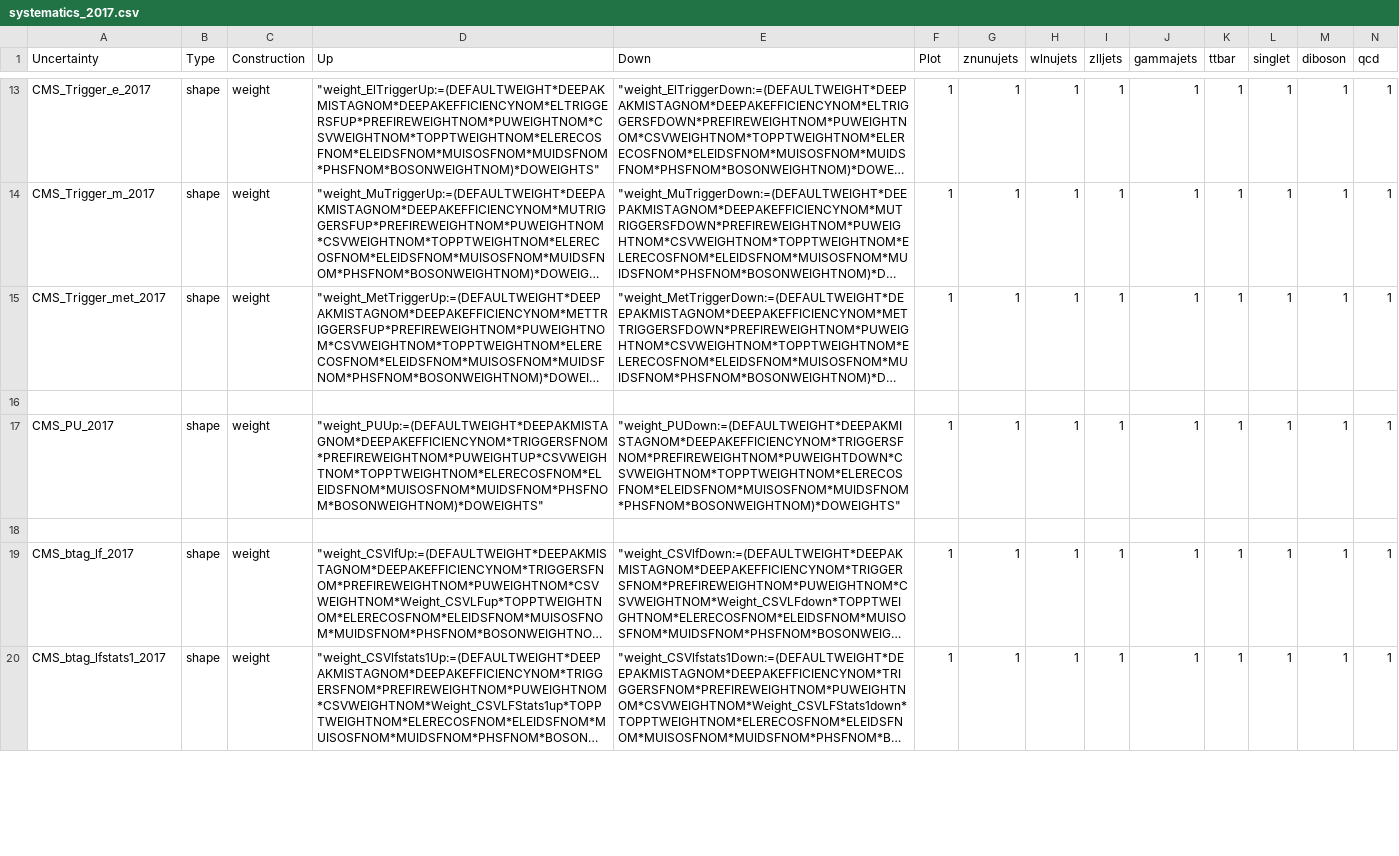
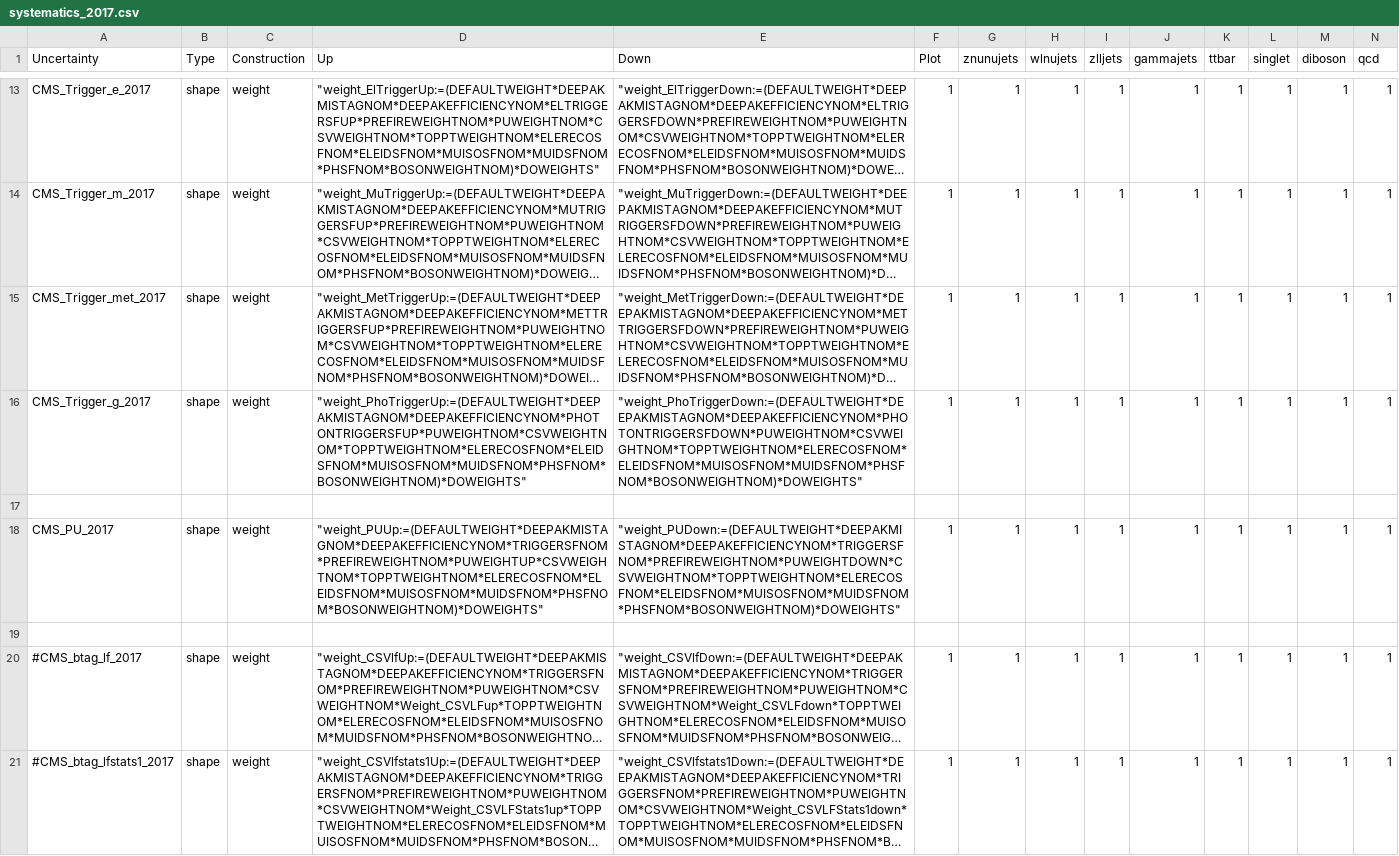
Before and after one commit to kit-cn-cms/pyroot-plotscripts, a CSV file: configs/Monotop/systematics_2017.csv, drawn as a sheet; only a part is shown, gaps mark what is left out; long unchanged cells end in …; addresses are those after the commit; rows hold the shown columns only; the diff covers the shown part only; the diff names each change by its address in the sheet, - before the commit and + after, or states it on an @@ line.

```diff
--- a/configs/Monotop/systematics_2017.csv
+++ b/configs/Monotop/systematics_2017.csv
+row 16: CMS_Trigger_g_2017 | shape | weight | "weight_PhoTriggerUp:=(DEFAULTWEIGHT*DEEPAKMISTAGNOM*DEEPAKEFFICIENCYNOM*PHOTONTRIGGERSFUP*PUWEIGHTNOM*CSVWEIGHTNOM*TOPPTWEIGHTNOM*ELERECOSFNOM*ELEIDSFNOM*MUISOSFNOM*MUIDSFNOM*PHSFNOM*BOSONWEIGHTNOM)*DOWEIGHTS" | "weight_PhoTriggerDown:=(DEFAULTWEIGHT*DEEPAKMISTAGNOM*DEEPAKEFFICIENCYNOM*PHOTONTRIGGERSFDOWN*PUWEIGHTNOM*CSVWEIGHTNOM*TOPPTWEIGHTNOM*ELERECOSFNOM*ELEIDSFNOM*MUISOSFNOM*MUIDSFNOM*PHSFNOM*BOSONWEIGHTNOM)*DOWEIGHTS" | 1 | 1 | 1 | 1 | 1 | 1 | 1 | 1 | 1
-A20 (Uncertainty): CMS_btag_lf_2017
+A20 (Uncertainty): #CMS_btag_lf_2017
-A21 (Uncertainty): CMS_btag_lfstats1_2017
+A21 (Uncertainty): #CMS_btag_lfstats1_2017
```
Also changed, not shown: 6 edited cells elsewhere in this file, 3 other files.
